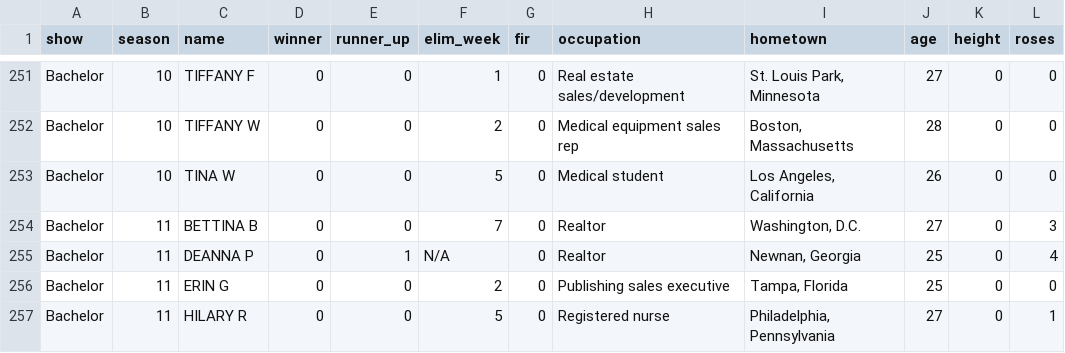
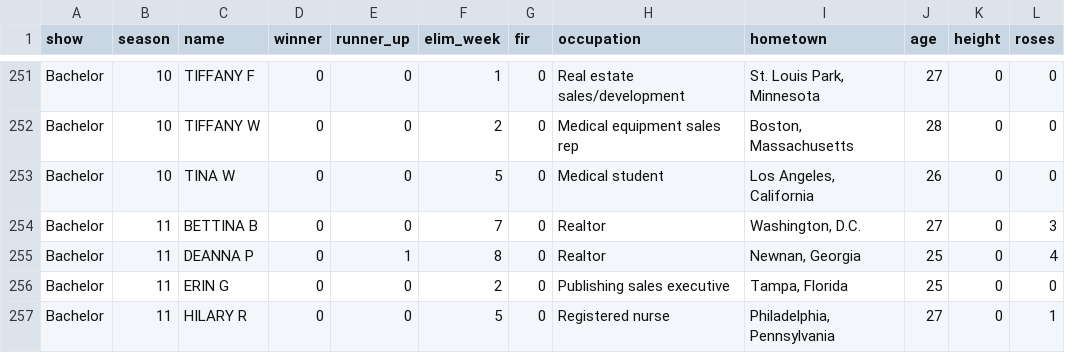
Before and after one commit to dzhu917/bachelor-nation, a CSV file: data/contestant-data-simplified-1.csv, drawn as a sheet; only a part is shown, gaps mark what is left out.

Commit message:
Update contestant-data-simplified-1.csv

```diff
--- a/data/contestant-data-simplified-1.csv
+++ b/data/contestant-data-simplified-1.csv
@@ -254,3 +254,3 @@ Bachelor,10,TINA W,0,0,5,0,Medical student,"Los Angeles, California",26,0,0
 Bachelor,11,BETTINA B,0,0,7,0,Realtor,"Washington, D.C.",27,0,3
-Bachelor,11,DEANNA P,0,1,N/A,0,Realtor,"Newnan, Georgia",25,0,4
+Bachelor,11,DEANNA P,0,1,8,0,Realtor,"Newnan, Georgia",25,0,4
 Bachelor,11,ERIN G,0,0,2,0,Publishing sales executive,"Tampa, Florida",25,0,0
```
